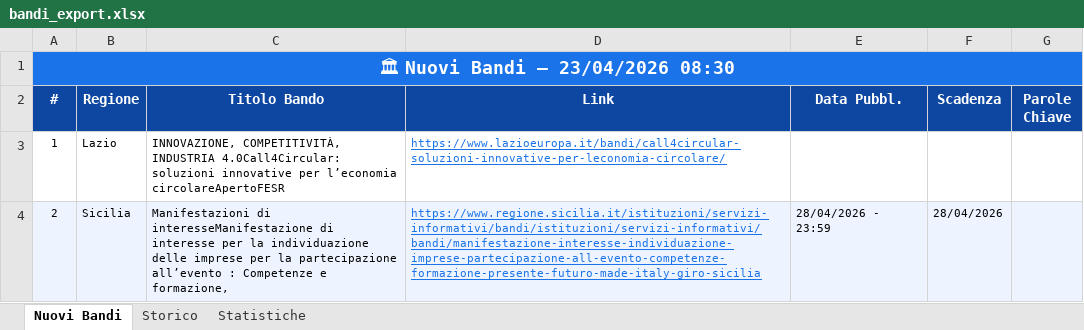
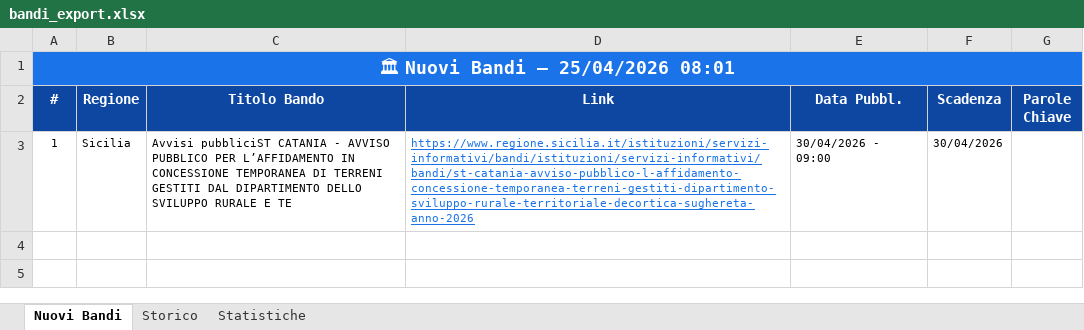
Before and after one commit to cdalvise/bandi-monitor, an Excel workbook: data/bandi_export.xlsx, sheet Nuovi Bandi, drawn as a sheet; values as stored, in another font and other column widths than the file's, no borders; the diff names each change by its address in the sheet, - before the commit and + after, or states it on an @@ line.

```diff
--- a/data/bandi_export.xlsx (sheet Nuovi Bandi)
+++ b/data/bandi_export.xlsx (sheet Nuovi Bandi)
-A1 (#): 🏛 Nuovi Bandi — 23/04/2026 08:30
+A1 (#): 🏛 Nuovi Bandi — 25/04/2026 08:01
-B3 (Regione): Lazio
+B3 (Regione): Sicilia
-C3 (Titolo Bando): INNOVAZIONE, COMPETITIVITÀ, INDUSTRIA 4.0Call4Circular: soluzioni innovative per l’economia circolareApertoFESR
+C3 (Titolo Bando): Avvisi pubbliciST CATANIA - AVVISO PUBBLICO PER L’AFFIDAMENTO IN CONCESSIONE TEMPORANEA DI TERRENI GESTITI DAL DIPARTIMENTO DELLO SVILUPPO RURALE E TE
-D3 (Link): https://www.lazioeuropa.it/bandi/call4circular-soluzioni-innovative-per-leconomia-circolare/
+D3 (Link): https://www.regione.sicilia.it/istituzioni/servizi-informativi/bandi/istituzioni/servizi-informativi/bandi/st-catania-avviso-pubblico-l-affidamento-concessione-temporanea-terreni-gestiti-dipartimento-sviluppo-rurale-territoriale-decortica-sughereta-anno-2026
-E3 (Data Pubbl.): (empty)
+E3 (Data Pubbl.): 30/04/2026 - 09:00
-F3 (Scadenza): (empty)
+F3 (Scadenza): 30/04/2026
-row 4: 2 | Sicilia | Manifestazioni di interesseManifestazione di interesse per la individuazione delle imprese per la partecipazione all’evento : Competenze e formazione, | https://www.regione.sicilia.it/istituzioni/servizi-informativi/bandi/istituzioni/servizi-informativi/bandi/manifestazione-interesse-individuazione-imprese-partecipazione-all-evento-competenze-formazione-presente-futuro-made-italy-giro-sicilia | 28/04/2026 - 23:59 | 28/04/2026
```
Also changed, not shown: sheet Storico, sheet Statistiche, 1 other file.
